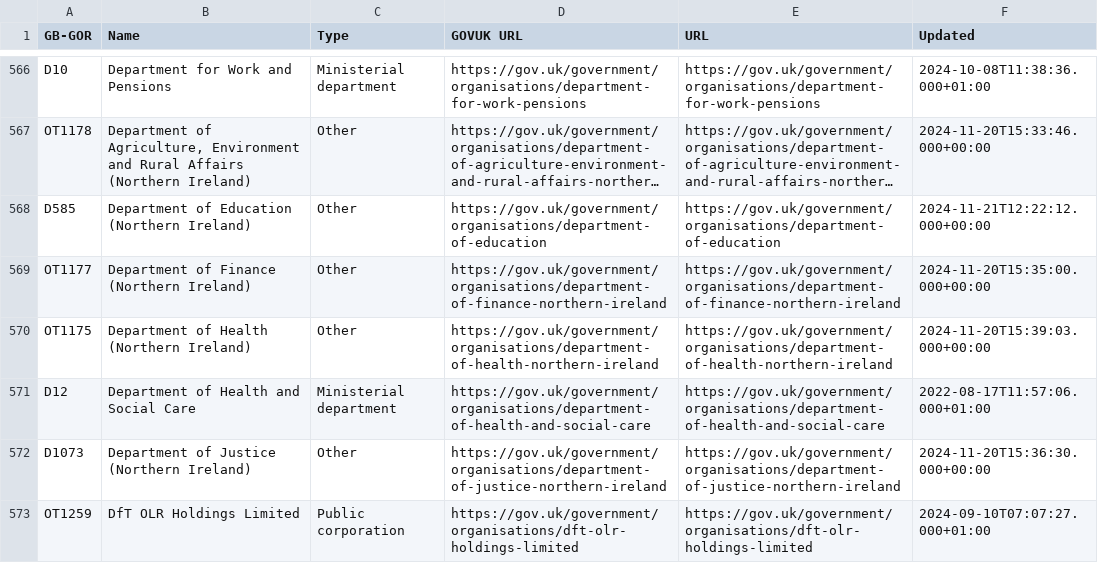
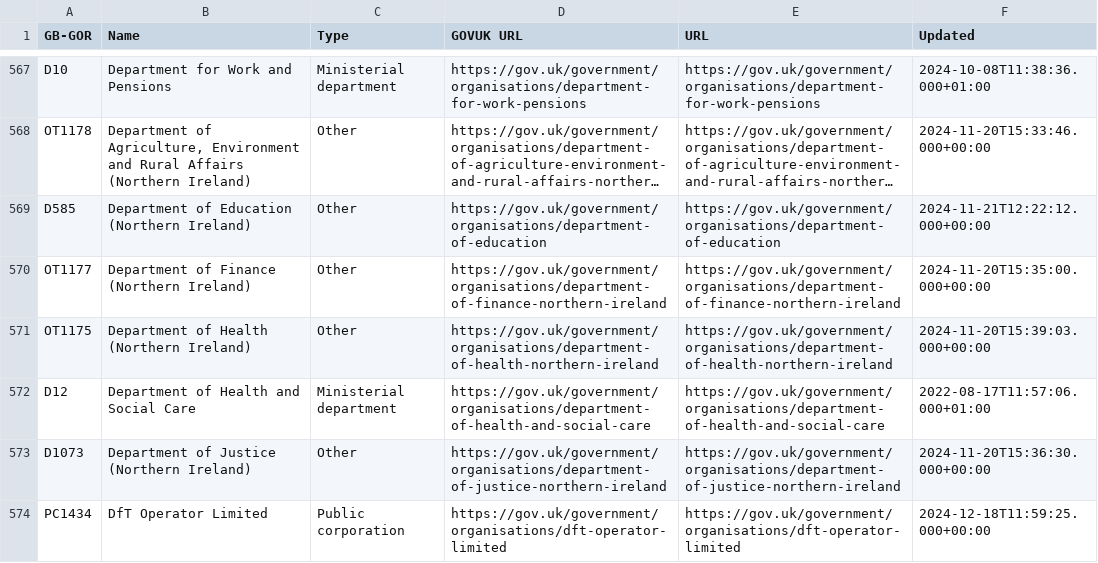
Before and after one commit to odileeds/uk-government-organisations, a CSV file: gov.uk_api_organisations-augmented.csv, drawn as a sheet; only a part is shown, gaps mark what is left out; long unchanged cells end in …; removed rows and columns are numbered as before the commit, all else as after; the diff covers the shown part only; the diff names each change by its address in the sheet, - before the commit and + after, or states it on an @@ line.

```diff
--- a/gov.uk_api_organisations-augmented.csv
+++ b/gov.uk_api_organisations-augmented.csv
-row 573: OT1259 | DfT OLR Holdings Limited | Public corporation | https://gov.uk/government/organisations/dft-olr-holdings-limited | https://gov.uk/government/organisations/dft-olr-holdings-limited | 2024-09-10T07:07:27.000+01:00
+row 574: PC1434 | DfT Operator Limited | Public corporation | https://gov.uk/government/organisations/dft-operator-limited | https://gov.uk/government/organisations/dft-operator-limited | 2024-12-18T11:59:25.000+00:00
```
Also changed, not shown: 2 added rows, 2 removed rows and 11 edited cells elsewhere in this file, gov.uk_api_organisations-augmented.tsv, gov.uk_government_organisations-augmented.csv, 6 other files.
